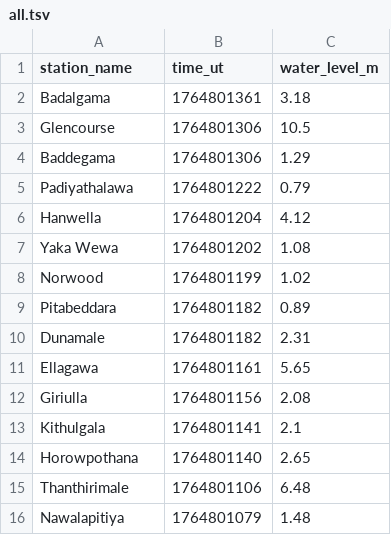
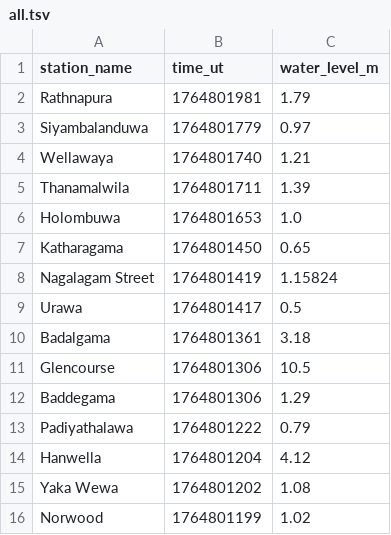
Before and after one commit to nuuuwan/lk_irrigation, a TSV file: data/all.tsv, drawn as a sheet; only a part is shown; the shorter side is filled out with more unchanged rows.

```diff
--- a/data/all.tsv
+++ b/data/all.tsv
@@ -1,2 +1,10 @@
 station_name	time_ut	water_level_m
+Rathnapura	1764801981	1.79
+Siyambalanduwa	1764801779	0.97
+Wellawaya	1764801740	1.21
+Thanamalwila	1764801711	1.39
+Holombuwa	1764801653	1.0
+Katharagama	1764801450	0.65
+Nagalagam Street	1764801419	1.15824
+Urawa	1764801417	0.5
 Badalgama	1764801361	3.18
```
Also changed, not shown: data/latest-100.tsv, data/latest-1000.tsv, 21 other files.
